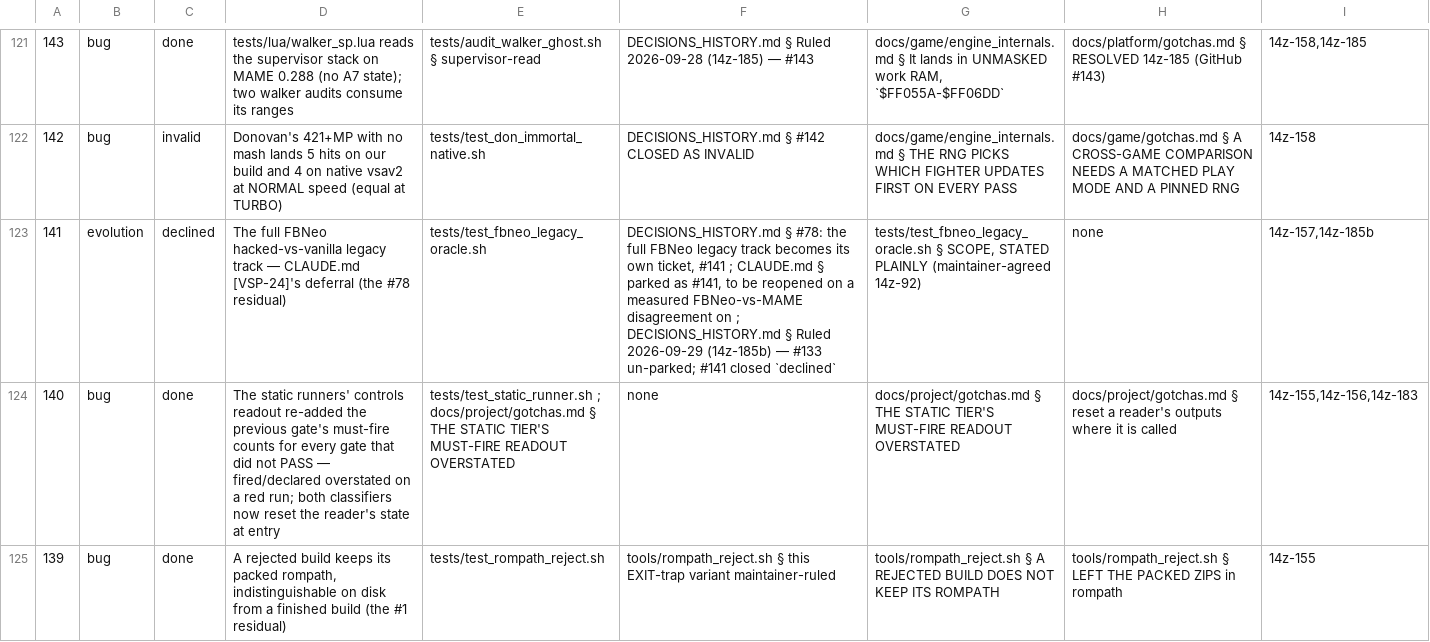
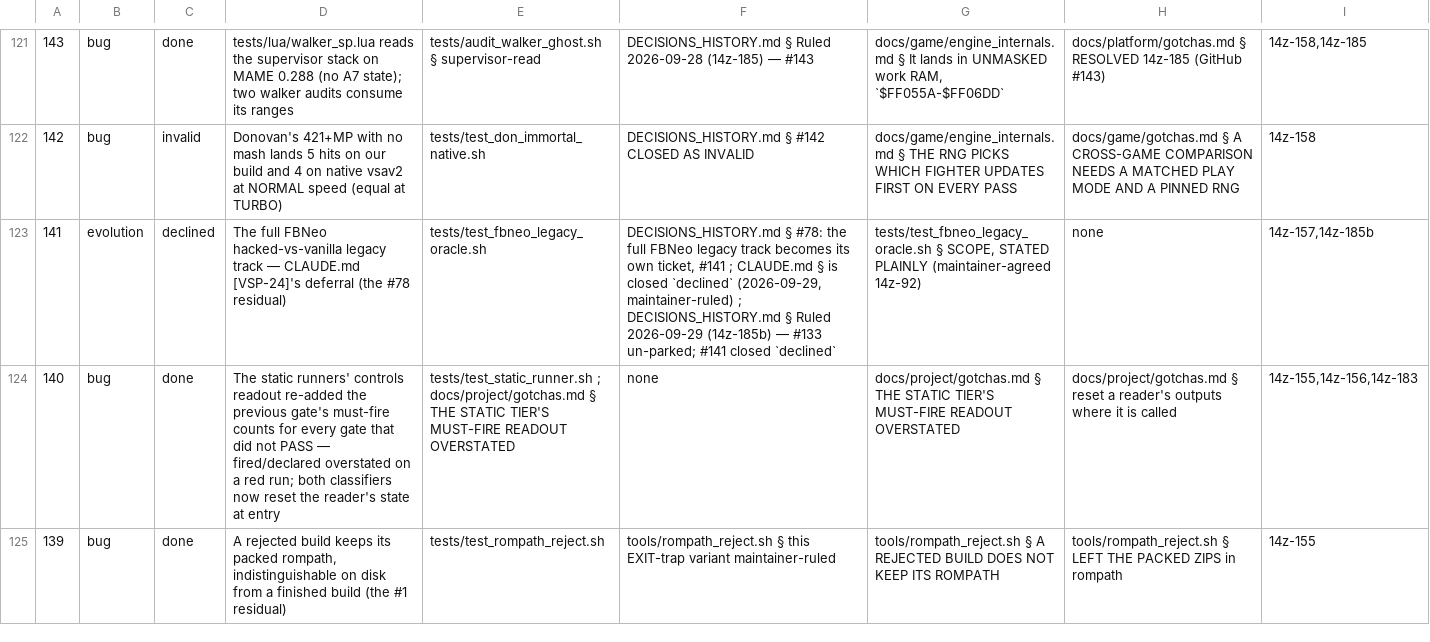
Before and after one commit to DefinitelyFrenchName/VampireSaved, a TSV file: docs/project/tickets.tsv, drawn as a sheet; only a part is shown, gaps mark what is left out; the diff names each change by its address in the sheet, - before the commit and + after, or states it on an @@ line.

```diff
--- a/docs/project/tickets.tsv
+++ b/docs/project/tickets.tsv
-F123: …CLAUDE.md § parked as #141, to be reopened on a measured FBNeo-vs-MAME disagreement on ; DECISIONS_HISTORY.md…
+F123: …CLAUDE.md § is closed `declined` (2026-09-29, maintainer-ruled) ; DECISIONS_HISTORY.md…
```
Also changed, not shown: 6 other files.
